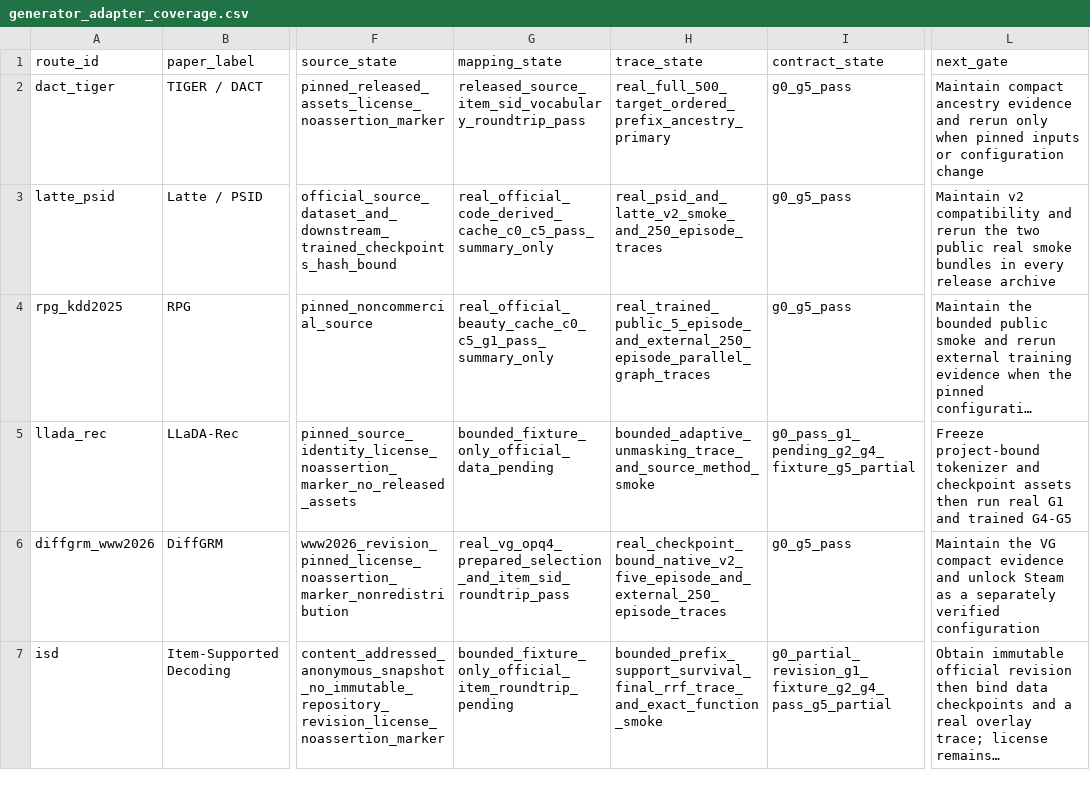
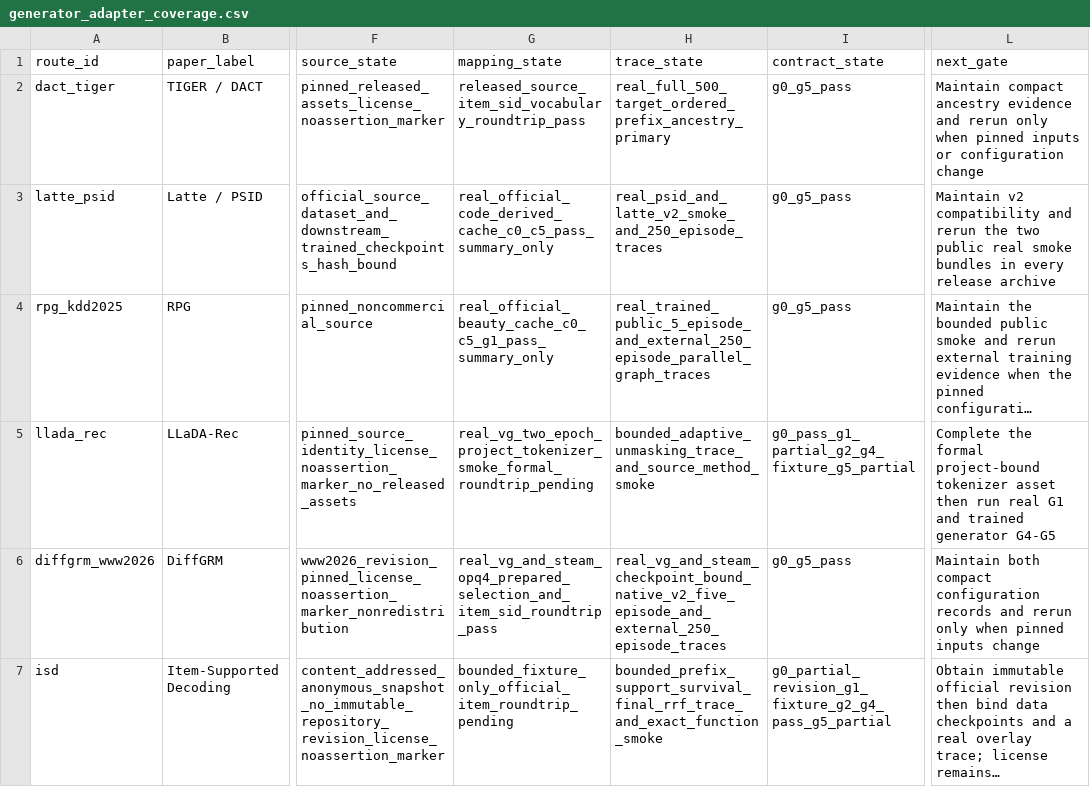
Before and after one commit to jdding/SIDscope, a CSV file: docs/reproducibility/generator_adapter_coverage.csv, drawn as a sheet; only a part is shown, gaps mark what is left out; long unchanged cells end in …; the diff names each change by its address in the sheet, - before the commit and + after, or states it on an @@ line.

```diff
--- a/docs/reproducibility/generator_adapter_coverage.csv
+++ b/docs/reproducibility/generator_adapter_coverage.csv
-G5 (mapping_state): bounded_fixture_only_official_data_pending
+G5 (mapping_state): real_vg_two_epoch_project_tokenizer_smoke_formal_roundtrip_pending
-I5 (contract_state): g0_pass_g1_pending_g2_g4_fixture_g5_partial
+I5 (contract_state): g0_pass_g1_partial_g2_g4_fixture_g5_partial
-L5 (next_gate): Freeze project-bound tokenizer and checkpoint assets then run real G1 and trained G4-G5
+L5 (next_gate): Complete the formal project-bound tokenizer asset then run real G1 and trained generator G4-G5
-G6 (mapping_state): real_vg_opq4_prepared_selection_and_item_sid_roundtrip_pass
+G6 (mapping_state): real_vg_and_steam_opq4_prepared_selection_and_item_sid_roundtrip_pass
-H6 (trace_state): real_checkpoint_bound_native_v2_five_episode_and_external_250_episode_traces
+H6 (trace_state): real_vg_and_steam_checkpoint_bound_native_v2_five_episode_and_external_250_episode_traces
-L6 (next_gate): Maintain the VG compact evidence and unlock Steam as a separately verified configuration
+L6 (next_gate): Maintain both compact configuration records and rerun only when pinned inputs change
```
Also changed, not shown: docs/reproducibility/sidscope_release_candidate_manifest.csv, 15 other files.
